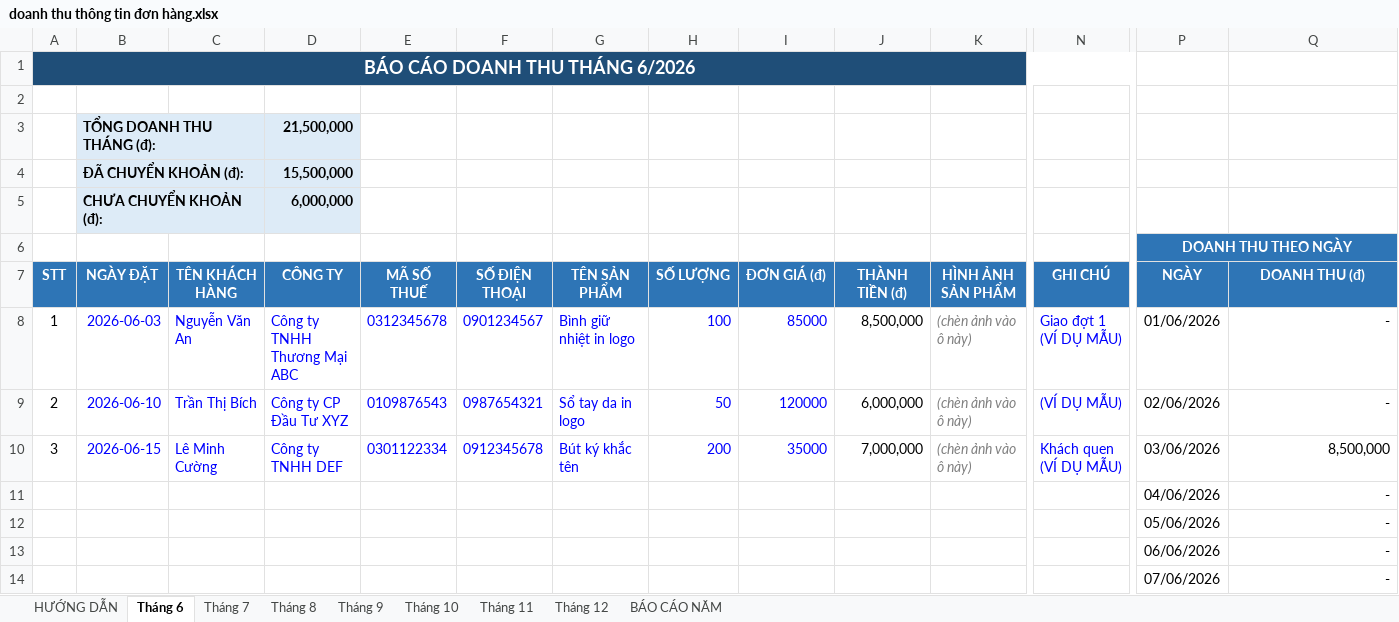
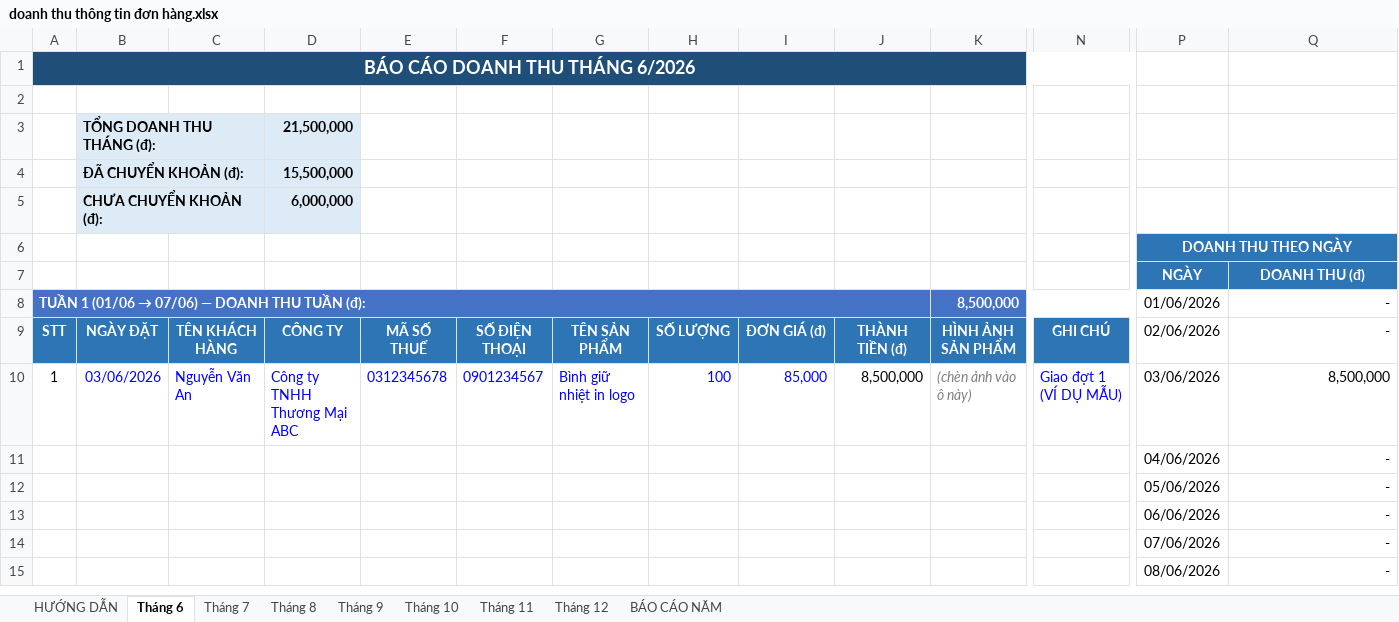
Before and after one commit to baovip9xyenlap12345-blip/lien-ket-tiktok, an Excel workbook: bao-cao-doanh-thu/doanh thu thông tin đơn hàng.xlsx, sheet Tháng 6, drawn as a sheet; only a part is shown, gaps mark what is left out; the shorter side is filled out with more unchanged rows; values as stored, in another font and other column widths than the file's, no borders; conditional formats not drawn; removed rows and columns are numbered as before the commit, all else as after; rows hold the shown columns only; the diff covers the shown part only; the diff names each change by its address in the sheet, - before the commit and + after, or states it on an @@ line.

```diff
--- a/bao-cao-doanh-thu/doanh thu thông tin đơn hàng.xlsx (sheet Tháng 6)
+++ b/bao-cao-doanh-thu/doanh thu thông tin đơn hàng.xlsx (sheet Tháng 6)
+row 7:  |  |  |  |  |  |  |  |  |  |  |  | NGÀY | DOANH THU (đ)
+row 8: TUẦN 1 (01/06 → 07/06) — DOANH THU TUẦN (đ): |  |  |  |  |  |  |  |  |  | 8,500,000 |  | 01/06/2026 | -
-P9: NGÀY
+P9: 02/06/2026
@@ P9:Q9 fill: #2E75B6 → none, bold: on → off, text colour: #FFFFFF → black @@
-Q9: DOANH THU (đ)
+Q9: -
-Q9 alignment: center
+Q9 alignment: right
-B10: 2026-06-03
+B10: 03/06/2026
-I10: 85000
+I10: 85,000
-P10: 01/06/2026
+P10: 03/06/2026
-Q10: -
+Q10: 8,500,000
-row 9: 2 | 2026-06-10 | Trần Thị Bích | Công ty CP Đầu Tư XYZ | 0109876543 | 0987654321 | Sổ tay da in logo | 50 | 120000 | 6,000,000 | (chèn ảnh vào ô này) | (VÍ DỤ MẪU) | 02/06/2026 | -
-row 10: 3 | 2026-06-15 | Lê Minh Cường | Công ty TNHH DEF | 0301122334 | 0912345678 | Bút ký khắc tên | 200 | 35000 | 7,000,000 | (chèn ảnh vào ô này) | Khách quen (VÍ DỤ MẪU) | 03/06/2026 | 8,500,000
```
Also changed, not shown: 217 added rows elsewhere in this sheet, sheet BÁO CÁO NĂM, sheet Tháng 7, sheet Tháng 9, sheet Tháng 11, sheet Tháng 8, sheet Tháng 10, 2 more sheets, formulas that keep their value, bao-cao-doanh-thu/thông tin khách hàng đặt hàng.xlsx, 2 other files.
